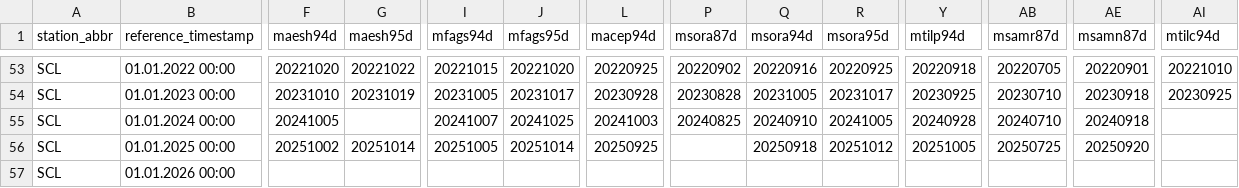
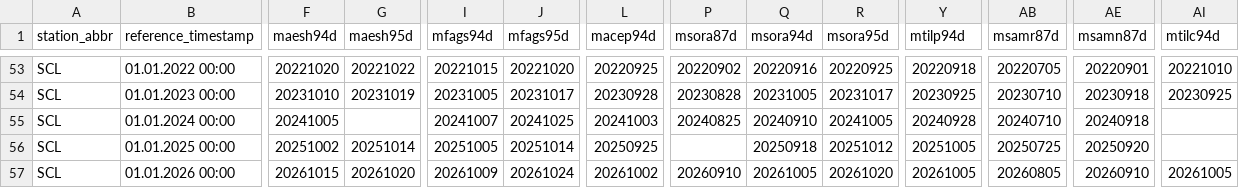
Before and after one commit to hannahbeu/phenology, a CSV file: cache/validation/Larch_Classification_2017_multidate_aspect_improved_threshold099/meteoswiss/scl_y.csv, drawn as a sheet; only a part is shown, gaps mark what is left out; the diff covers the shown part only; the diff names each change by its address in the sheet, - before the commit and + after, or states it on an @@ line.

```diff
--- a/cache/validation/Larch_Classification_2017_multidate_aspect_improved_threshold099/meteoswiss/scl_y.csv
+++ b/cache/validation/Larch_Classification_2017_multidate_aspect_improved_threshold099/meteoswiss/scl_y.csv
-F57 (maesh94d): (empty)
+F57 (maesh94d): 20261015
-G57 (maesh95d): (empty)
+G57 (maesh95d): 20261020
-I57 (mfags94d): (empty)
+I57 (mfags94d): 20261009
-J57 (mfags95d): (empty)
+J57 (mfags95d): 20261024
-L57 (macep94d): (empty)
+L57 (macep94d): 20261002
-P57 (msora87d): (empty)
+P57 (msora87d): 20260910
-Q57 (msora94d): (empty)
+Q57 (msora94d): 20261005
-R57 (msora95d): (empty)
+R57 (msora95d): 20261020
-Y57 (mtilp94d): (empty)
+Y57 (mtilp94d): 20261005
-AB57 (msamr87d): (empty)
+AB57 (msamr87d): 20260805
-AE57 (msamn87d): (empty)
+AE57 (msamn87d): 20260910
-AI57 (mtilc94d): (empty)
+AI57 (mtilc94d): 20261005
```
Also changed, not shown: 5 edited cells elsewhere in this file, cache/validation/Larch_Classification_2017_multidate_aspect_improved_threshold099/meteoswiss/llu_y.csv, cache/validation/Larch_Classification_2017_multidate_aspect_improved_threshold099/meteoswiss/ogd-phenology_meta_datainventory.csv, 14 other files.
